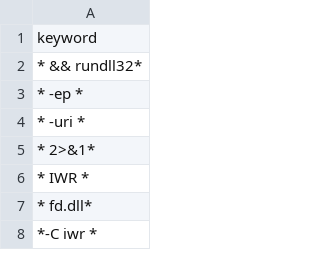
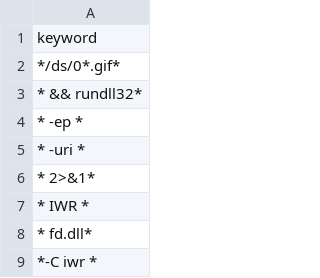
Before and after one commit to mthcht/Purpleteam, a CSV file: Detection/Threat Hunting/qakbot/keywords_list.csv, drawn as a sheet; only a part is shown; the diff names each change by its address in the sheet, - before the commit and + after, or states it on an @@ line.

Commit message:
Update keywords_list.csv

```diff
--- a/Detection/Threat Hunting/qakbot/keywords_list.csv
+++ b/Detection/Threat Hunting/qakbot/keywords_list.csv
+row 2: */ds/0*.gif*
```
